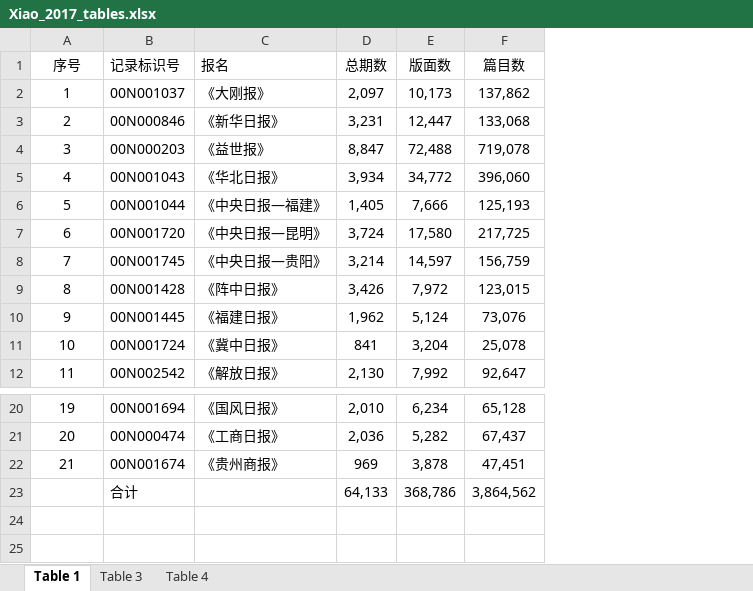
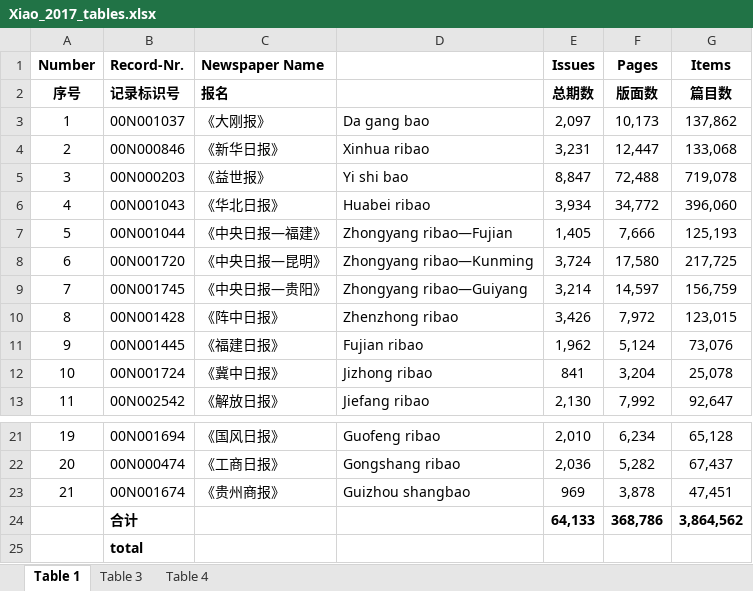
Before and after one commit to hcts-hra/dh-eastasia-data, an Excel workbook: Lit_survey/old excel files/Xiao_2017_tables.xlsx, sheet Table 1, drawn as a sheet; only a part is shown, gaps mark what is left out; values as stored, in another font and other column widths than the file's, no borders; addresses are those after the commit; the diff names each change by its address in the sheet, - before the commit and + after, or states it on an @@ line.

Commit message:
update xiao-2017 tables

```diff
--- a/Lit_survey/old excel files/Xiao_2017_tables.xlsx (sheet Table 1)
+++ b/Lit_survey/old excel files/Xiao_2017_tables.xlsx (sheet Table 1)
+column D, rows 3-13: Da gang bao | Xinhua ribao | Yi shi bao | Huabei ribao | Zhongyang ribao—Fujian | Zhongyang ribao—Kunming | Zhongyang ribao—Guiyang | Zhenzhong ribao | Fujian ribao | Jizhong ribao | Jiefang ribao; rows 21-23: Guofeng ribao | Gongshang ribao | Guizhou shangbao
+row 1: Number | Record-Nr. | Newspaper Name |  | Issues | Pages | Items
-A2:C2 bold: off
+A2:C2 bold: on
-E2:G2 bold: off
+E2:G2 bold: on
-B24 bold: off
+B24 bold: on
-E24:G24 bold: off
+E24:G24 bold: on
+row 25:  | total
```
Also changed, not shown: sheet Table 4, sheet Table 3, 3 other files.
